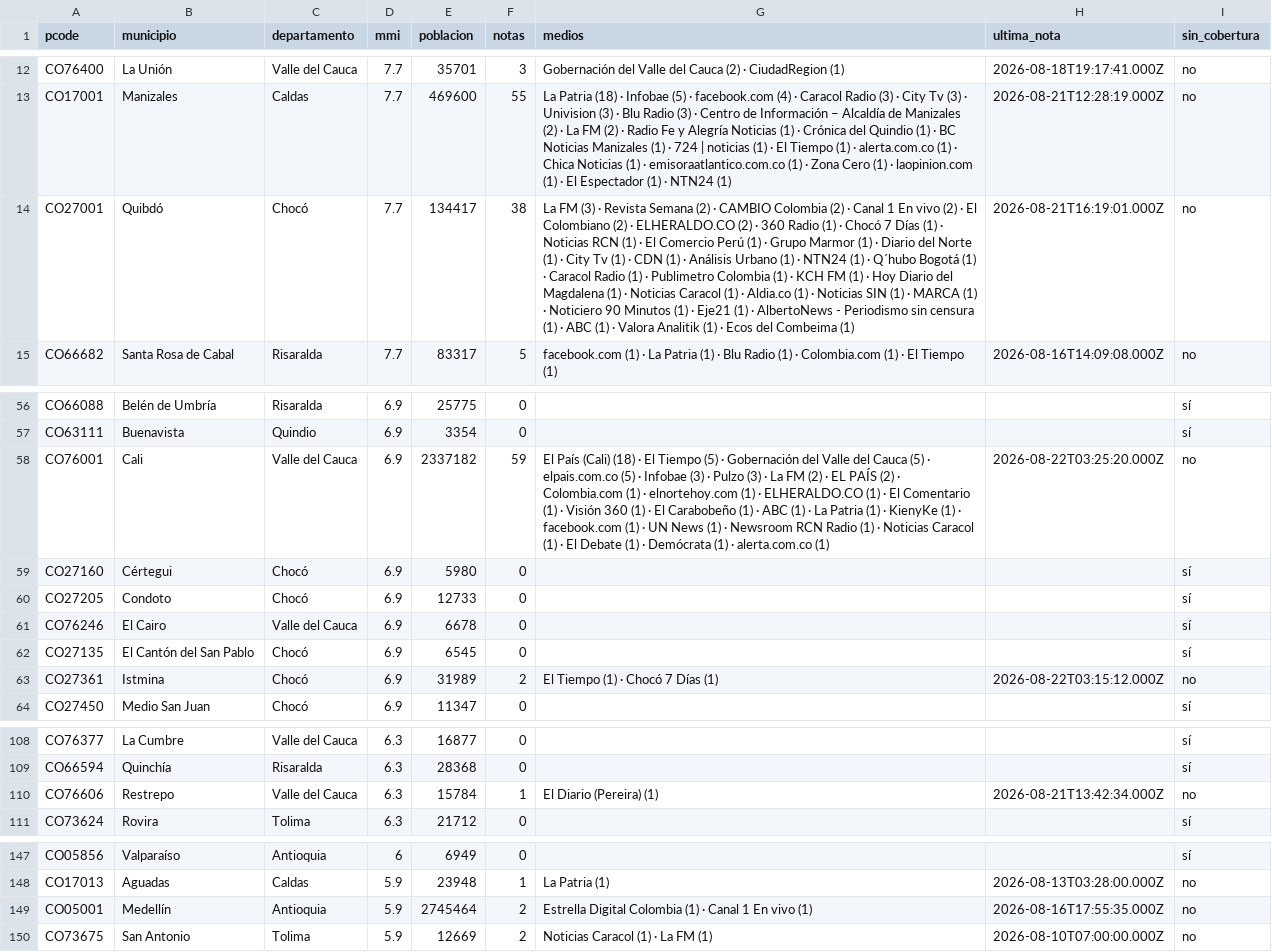
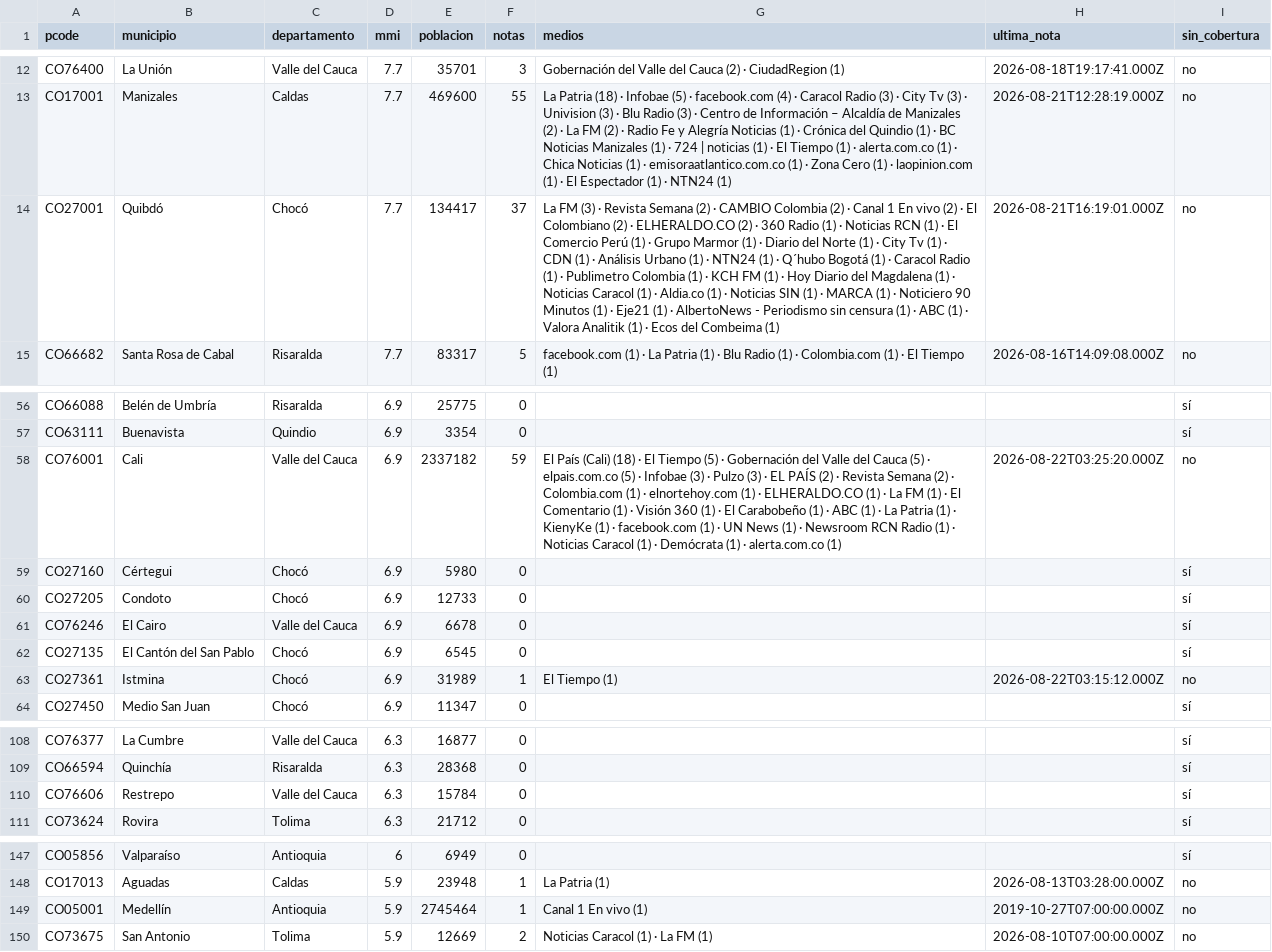
Before and after one commit to YesidAlmanzaGamba/report_cali, a CSV file: data/export/cobertura-por-municipio.csv, drawn as a sheet; only a part is shown, gaps mark what is left out; the diff covers the shown part only; the diff names each change by its address in the sheet, - before the commit and + after, or states it on an @@ line.

```diff
--- a/data/export/cobertura-por-municipio.csv
+++ b/data/export/cobertura-por-municipio.csv
-F14 (notas): 38
+F14 (notas): 37
-G14 (medios): …(1) · Chocó 7 Días (1) · Noticias RCN…
+G14 (medios): …(1) · Noticias RCN…
-G58 (medios): …(3) · La FM (2) · EL PAÍS (2) · Colombia.com (1) · elnortehoy.com (1) · ELHERALDO.CO (1) · El Comentario (1) · Visión 360 (1) · El Carabobeño (1) · ABC (1) · La Patria (1) · KienyKe (1) · facebook.com (1) · UN News (1) · Newsroom RCN Radio (1) · Noticias Caracol (1) · El Debate (1) ·…
+G58 (medios): …(3) · EL PAÍS (2) · Revista Semana (2) · Colombia.com (1) · elnortehoy.com (1) · ELHERALDO.CO (1) · La FM (1) · El Comentario (1) · Visión 360 (1) · El Carabobeño (1) · ABC (1) · La Patria (1) · KienyKe (1) · facebook.com (1) · UN News (1) · Newsroom RCN Radio (1) · Noticias Caracol (1) ·…
-F63 (notas): 2
+F63 (notas): 1
-G63 (medios): El Tiempo (1) · Chocó 7 Días (1)
+G63 (medios): El Tiempo (1)
-F110 (notas): 1
+F110 (notas): 0
-G110 (medios): El Diario (Pereira) (1)
+G110 (medios): (empty)
-H110 (ultima_nota): 2026-08-21T13:42:34.000Z
+H110 (ultima_nota): (empty)
-I110 (sin_cobertura): no
+I110 (sin_cobertura): sí
-F149 (notas): 2
+F149 (notas): 1
-G149 (medios): Estrella Digital Colombia (1) · Canal 1 En vivo (1)
+G149 (medios): Canal 1 En vivo (1)
-H149 (ultima_nota): 2026-08-16T17:55:35.000Z
+H149 (ultima_nota): 2019-10-27T07:00:00.000Z
```
Also changed, not shown: 2 removed rows and 17 edited cells elsewhere in this file, 5 other files.
